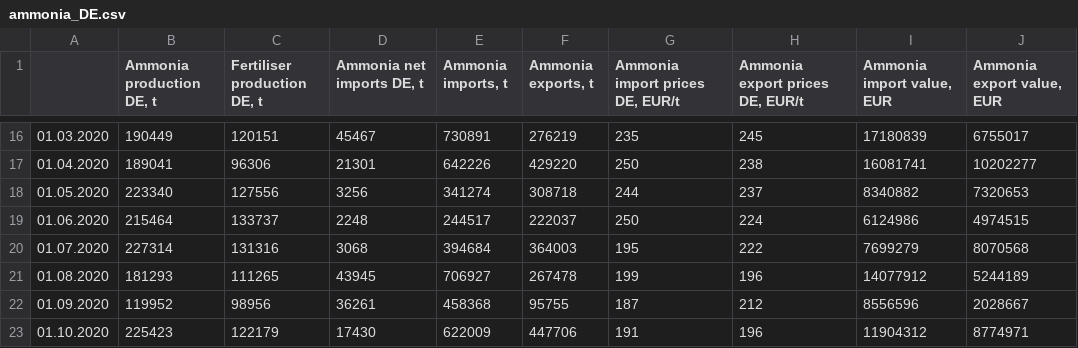
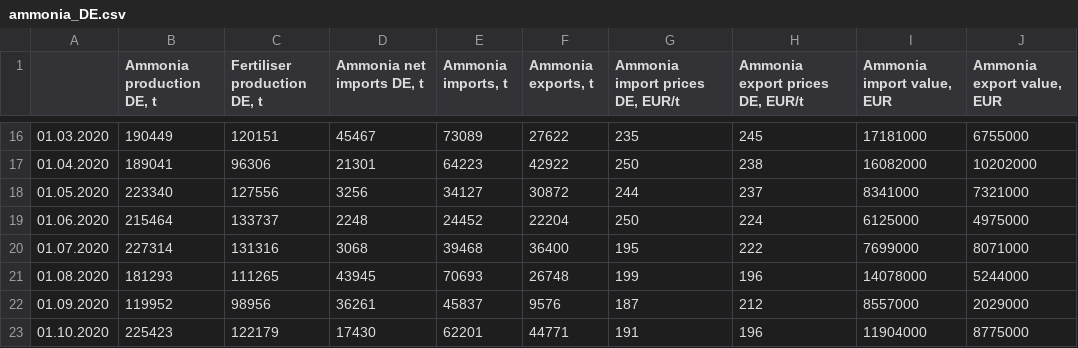
Before and after one commit to oruhnau/energy_demand, a CSV file: data/ammonia_DE.csv, drawn as a sheet; only a part is shown, gaps mark what is left out; the diff covers the shown part only.

Commit message:
Added 2022 ammonia data

```diff
--- a/data/ammonia_DE.csv
+++ b/data/ammonia_DE.csv
@@ -16,8 +16,8 @@
-01.03.2020;190449;120151;45467;730891;276219;235;245;17180839;6755017
-01.04.2020;189041;96306;21301;642226;429220;250;238;16081741;10202277
-01.05.2020;223340;127556;3256;341274;308718;244;237;8340882;7320653
-01.06.2020;215464;133737;2248;244517;222037;250;224;6124986;4974515
-01.07.2020;227314;131316;3068;394684;364003;195;222;7699279;8070568
-01.08.2020;181293;111265;43945;706927;267478;199;196;14077912;5244189
-01.09.2020;119952;98956;36261;458368;95755;187;212;8556596;2028667
-01.10.2020;225423;122179;17430;622009;447706;191;196;11904312;8774971
+01.03.2020;190449;120151;45467;73089;27622;235;245;17181000;6755000
+01.04.2020;189041;96306;21301;64223;42922;250;238;16082000;10202000
+01.05.2020;223340;127556;3256;34127;30872;244;237;8341000;7321000
+01.06.2020;215464;133737;2248;24452;22204;250;224;6125000;4975000
+01.07.2020;227314;131316;3068;39468;36400;195;222;7699000;8071000
+01.08.2020;181293;111265;43945;70693;26748;199;196;14078000;5244000
+01.09.2020;119952;98956;36261;45837;9576;187;212;8557000;2029000
+01.10.2020;225423;122179;17430;62201;44771;191;196;11904000;8775000
```
Also changed, not shown: 2 added rows and 126 edited cells elsewhere in this file.
